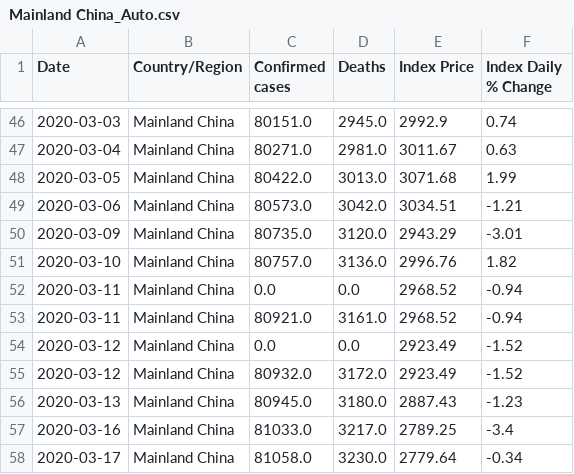
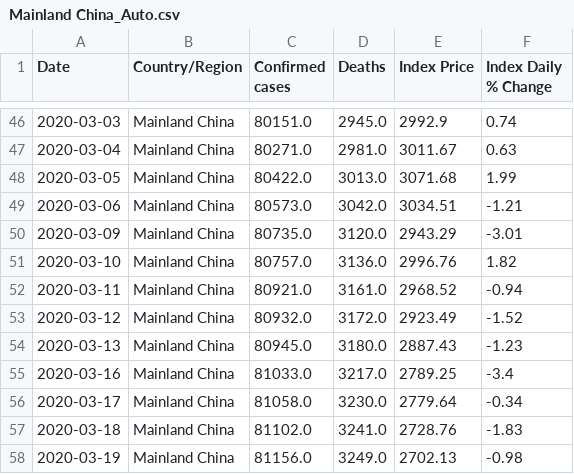
Before and after one commit to ccchiang92/ETL-project, a CSV file: cleaned_data/Auto_Updated/Mainland China_Auto.csv, drawn as a sheet; only a part is shown, gaps mark what is left out; the shorter side is filled out with more unchanged rows; the diff names each change by its address in the sheet, - before the commit and + after, or states it on an @@ line.

```diff
--- a/cleaned_data/Auto_Updated/Mainland China_Auto.csv
+++ b/cleaned_data/Auto_Updated/Mainland China_Auto.csv
-row 52: 2020-03-11 | Mainland China | 0.0 | 0.0 | 2968.52 | -0.94
-row 54: 2020-03-12 | Mainland China | 0.0 | 0.0 | 2923.49 | -1.52
```
Also changed, not shown: cleaned_data/Final_data_tables/CN_All.csv, 5 other files.
